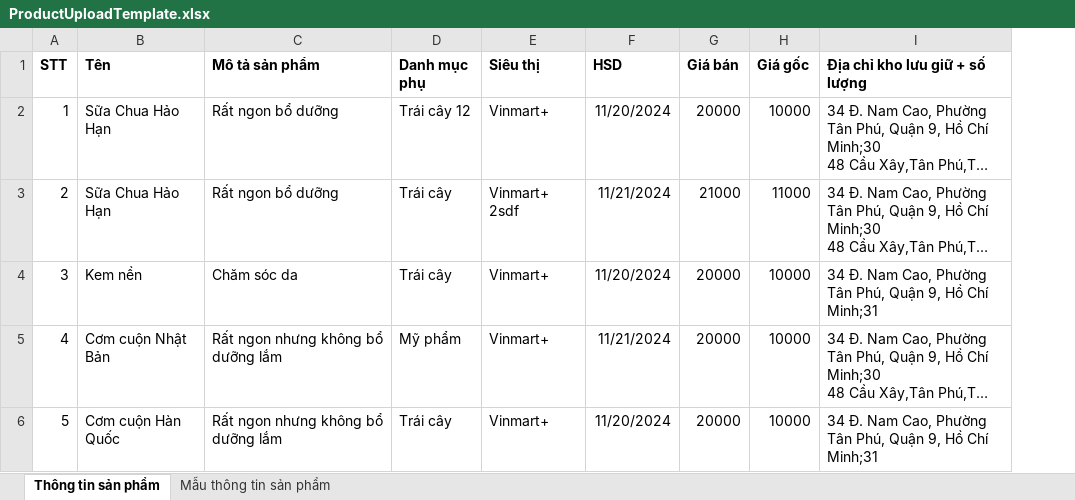
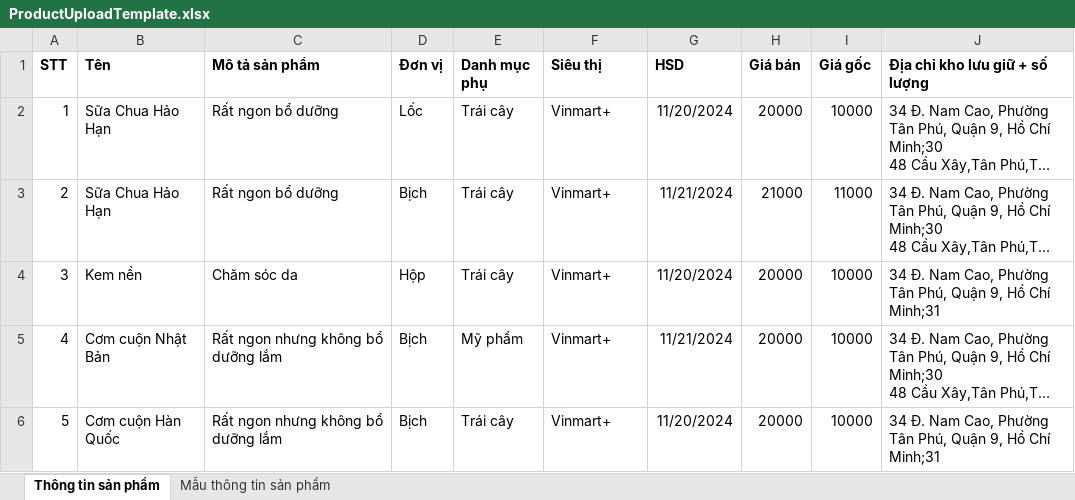
Before and after one commit to hieu220413/SavingHourMarket, an Excel workbook: ProductUploadTemplate.xlsx, sheet Thông tin sản phẩm, drawn as a sheet; long unchanged cells end in …; values as stored, in another font and other column widths than the file's, no borders; addresses are those after the commit; the diff names each change by its address in the sheet, - before the commit and + after, or states it on an @@ line.

Commit message:
update product template

```diff
--- a/ProductUploadTemplate.xlsx (sheet Thông tin sản phẩm)
+++ b/ProductUploadTemplate.xlsx (sheet Thông tin sản phẩm)
+column D (Đơn vị), rows 2-6: Lốc | Bịch | Hộp | Bịch | Bịch
-E2 (Danh mục phụ): Trái cây 12
+E2 (Danh mục phụ): Trái cây
-F3 (Siêu thị): Vinmart+ 2sdf
+F3 (Siêu thị): Vinmart+
```
Also changed, not shown: 1 other file.
